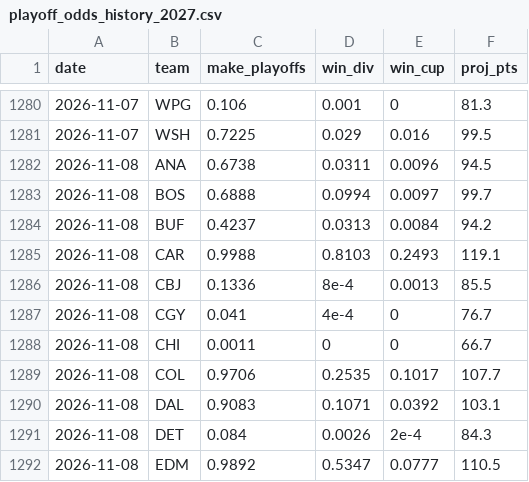
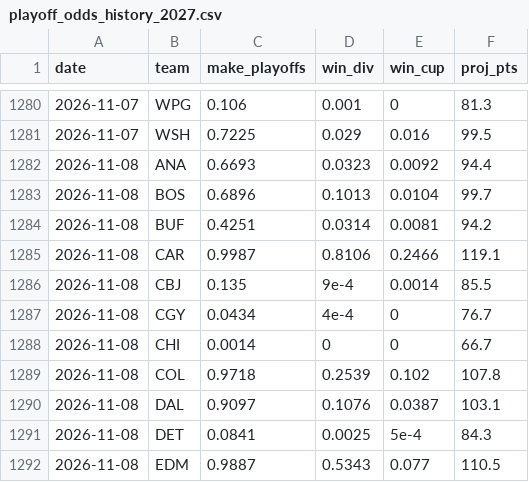
Before and after one commit to steodose/NHL, a CSV file: data/playoff_odds_history_2027.csv, drawn as a sheet; only a part is shown, gaps mark what is left out; the diff covers the shown part only.

```diff
--- a/data/playoff_odds_history_2027.csv
+++ b/data/playoff_odds_history_2027.csv
@@ -1281,12 +1281,12 @@ date,team,make_playoffs,win_div,win_cup,proj_pts
 2026-11-07,WSH,0.7225,0.029,0.016,99.5
-2026-11-08,ANA,0.6738,0.0311,0.0096,94.5
-2026-11-08,BOS,0.6888,0.0994,0.0097,99.7
-2026-11-08,BUF,0.4237,0.0313,0.0084,94.2
-2026-11-08,CAR,0.9988,0.8103,0.2493,119.1
-2026-11-08,CBJ,0.1336,8e-4,0.0013,85.5
-2026-11-08,CGY,0.041,4e-4,0,76.7
-2026-11-08,CHI,0.0011,0,0,66.7
-2026-11-08,COL,0.9706,0.2535,0.1017,107.7
-2026-11-08,DAL,0.9083,0.1071,0.0392,103.1
-2026-11-08,DET,0.084,0.0026,2e-4,84.3
-2026-11-08,EDM,0.9892,0.5347,0.0777,110.5
+2026-11-08,ANA,0.6693,0.0323,0.0092,94.4
+2026-11-08,BOS,0.6896,0.1013,0.0104,99.7
+2026-11-08,BUF,0.4251,0.0314,0.0081,94.2
+2026-11-08,CAR,0.9987,0.8106,0.2466,119.1
+2026-11-08,CBJ,0.135,9e-4,0.0014,85.5
+2026-11-08,CGY,0.0434,4e-4,0,76.7
+2026-11-08,CHI,0.0014,0,0,66.7
+2026-11-08,COL,0.9718,0.2539,0.102,107.8
+2026-11-08,DAL,0.9097,0.1076,0.0387,103.1
+2026-11-08,DET,0.0841,0.0025,5e-4,84.3
+2026-11-08,EDM,0.9887,0.5343,0.077,110.5
```
Also changed, not shown: 56 edited cells elsewhere in this file, 3 other files.
